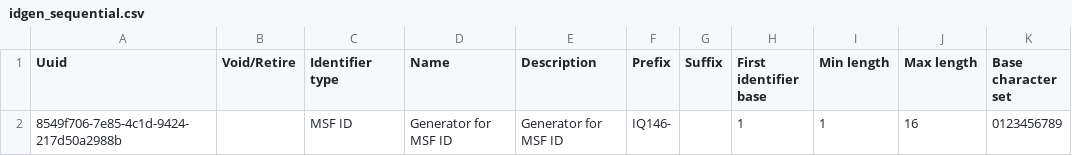
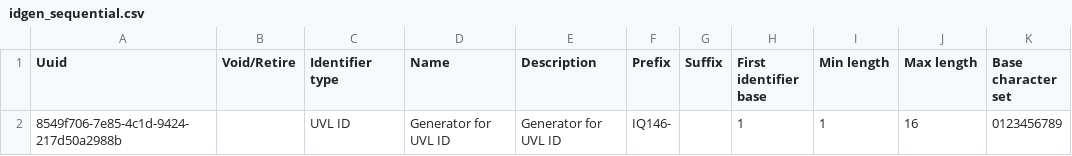
Before and after one commit to isaac-maya/UVL-EMR, a CSV file: sites/mosul/configs/openmrs/initializer_config/idgen/idgen_sequential.csv, drawn as a sheet; only a part is shown; the diff names each change by its address in the sheet, - before the commit and + after, or states it on an @@ line.

```diff
--- a/sites/mosul/configs/openmrs/initializer_config/idgen/idgen_sequential.csv
+++ b/sites/mosul/configs/openmrs/initializer_config/idgen/idgen_sequential.csv
-C2 (Identifier type): MSF ID
+C2 (Identifier type): UVL ID
-D2 (Name): Generator for MSF ID
+D2 (Name): Generator for UVL ID
-E2 (Description): Generator for MSF ID
+E2 (Description): Generator for UVL ID
```
Also changed, not shown: distro/configs/openmrs/initializer_config/idgen/idgen_sequential.csv, distro/configs/openmrs/initializer_config/patientidentifiertypes/patientidentifiertypes.csv, 23 other files.
